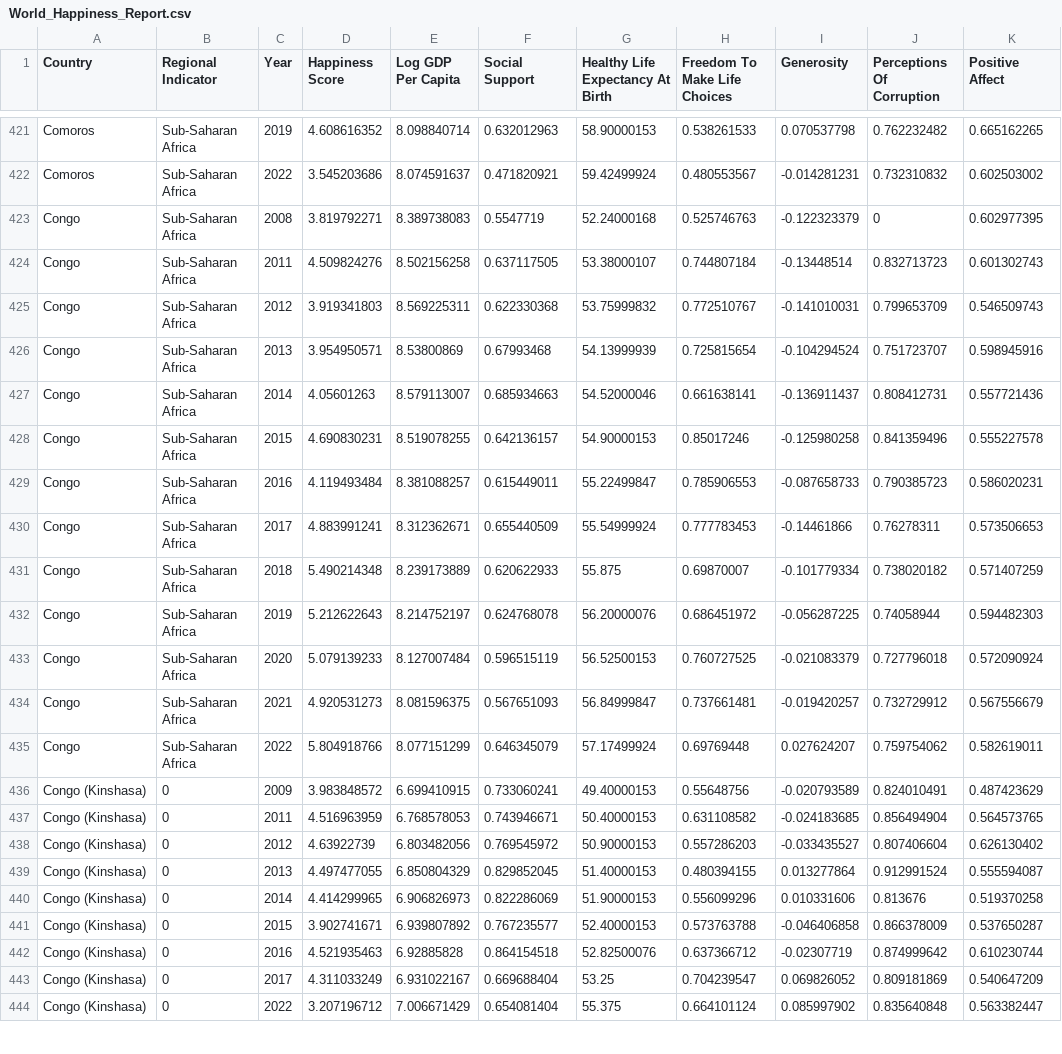
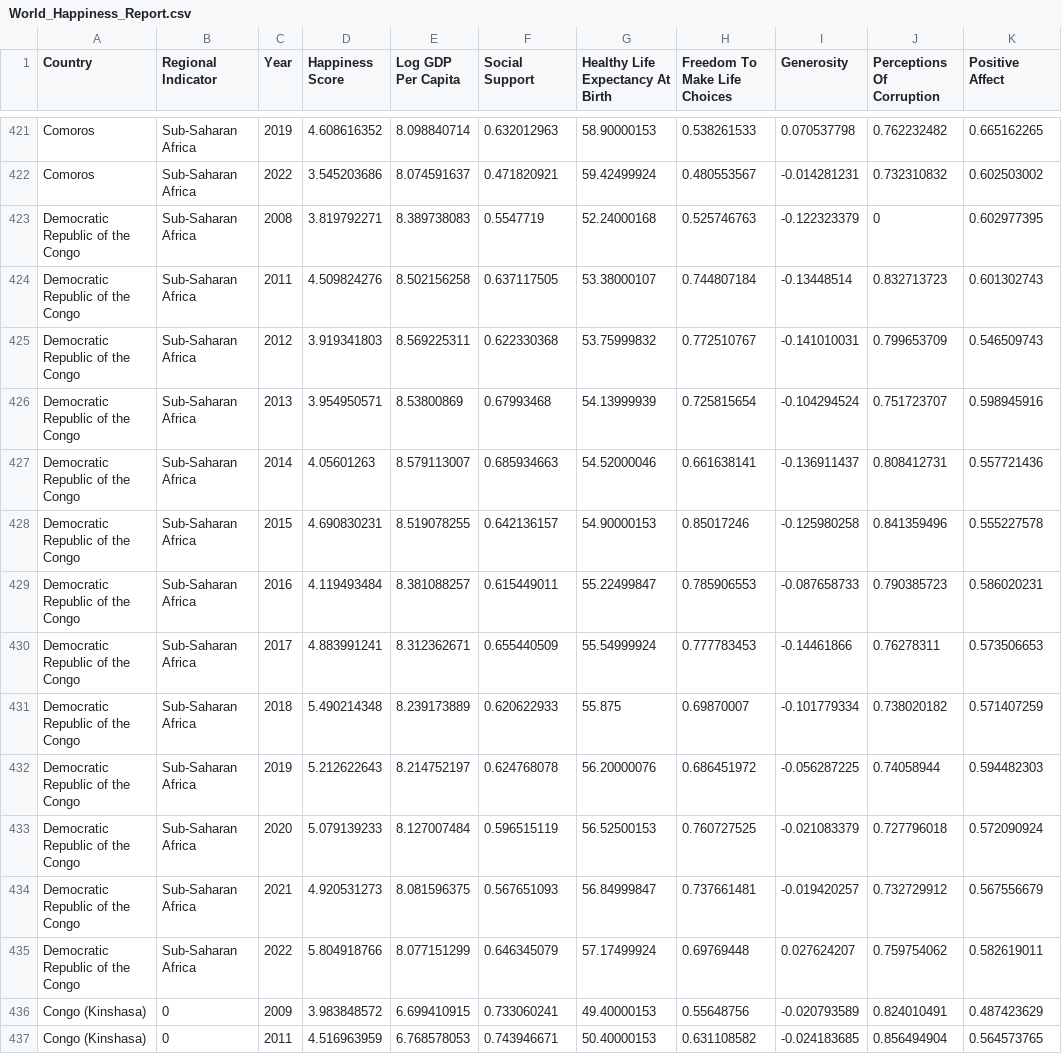
Before and after one commit to ChenTian22/FIT3179_visualisation2, a CSV file: vis2/data/World_Happiness_Report.csv, drawn as a sheet; only a part is shown, gaps mark what is left out; the shorter side is filled out with more unchanged rows; the diff names each change by its address in the sheet, - before the commit and + after, or states it on an @@ line.

Commit message:
Add files via upload

```diff
--- a/vis2/data/World_Happiness_Report.csv
+++ b/vis2/data/World_Happiness_Report.csv
-A423:A435 (Country): Congo
+A423:A435 (Country): Democratic Republic of the Congo
```
